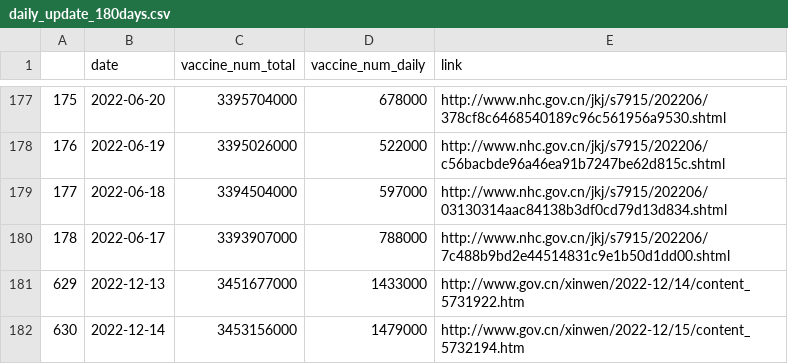
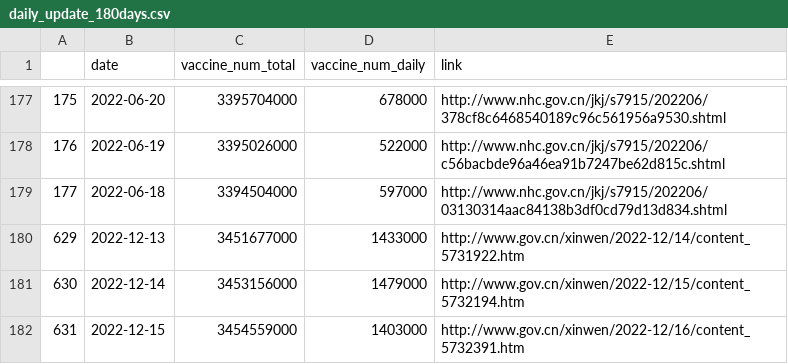
Before and after one commit to yong-xiong/china-vaccination, a CSV file: daily_update_180days.csv, drawn as a sheet; only a part is shown, gaps mark what is left out.

```diff
--- a/daily_update_180days.csv
+++ b/daily_update_180days.csv
@@ -179,4 +179,4 @@
 177,2022-06-18,3394504000,597000,http://www.nhc.gov.cn/jkj/s7915/202206/03130314aac84138b3df0cd79d13d834.shtml
-178,2022-06-17,3393907000,788000,http://www.nhc.gov.cn/jkj/s7915/202206/7c488b9bd2e44514831c9e1b50d1dd00.shtml
 629,2022-12-13,3451677000,1433000,http://www.gov.cn/xinwen/2022-12/14/content_5731922.htm
 630,2022-12-14,3453156000,1479000,http://www.gov.cn/xinwen/2022-12/15/content_5732194.htm
+631,2022-12-15,3454559000,1403000,http://www.gov.cn/xinwen/2022-12/16/content_5732391.htm
```
Also changed, not shown: daily_update.csv.
